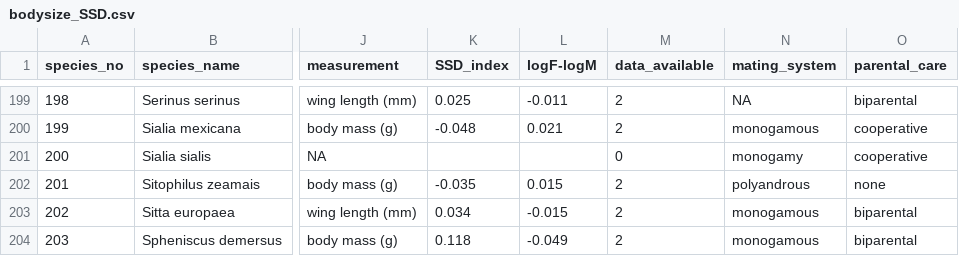
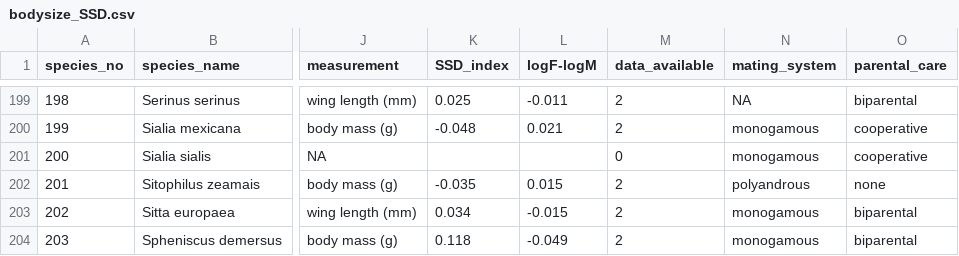
Before and after one commit to daniel1noble/sex_diff_meta, a CSV file: data/bodysize_SSD.csv, drawn as a sheet; only a part is shown, gaps mark what is left out; the diff names each change by its address in the sheet, - before the commit and + after, or states it on an @@ line.

Commit message:
Update bodysize_SSD.csv

```diff
--- a/data/bodysize_SSD.csv
+++ b/data/bodysize_SSD.csv
-N201 (mating_system): monogamy
+N201 (mating_system): monogamous
```
